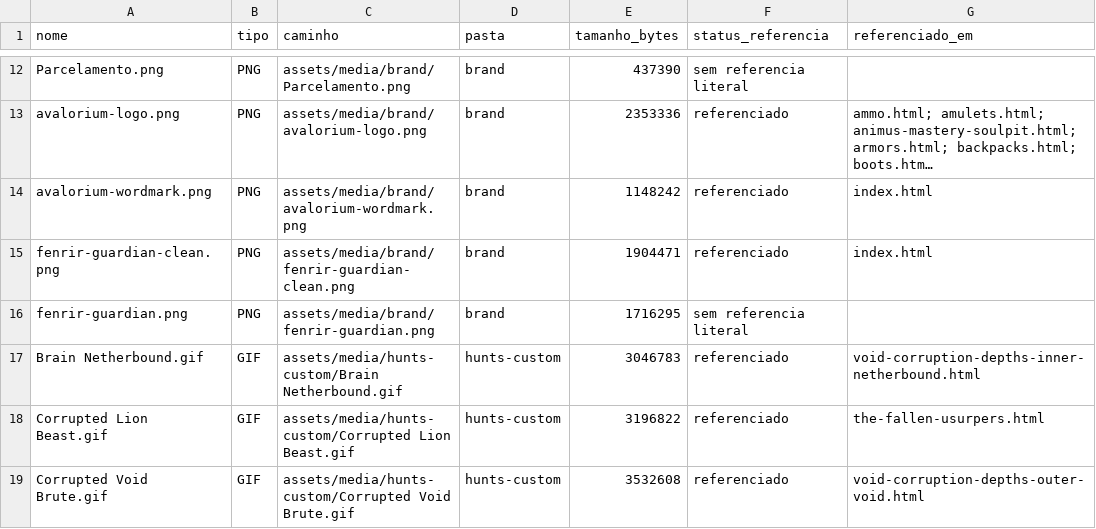
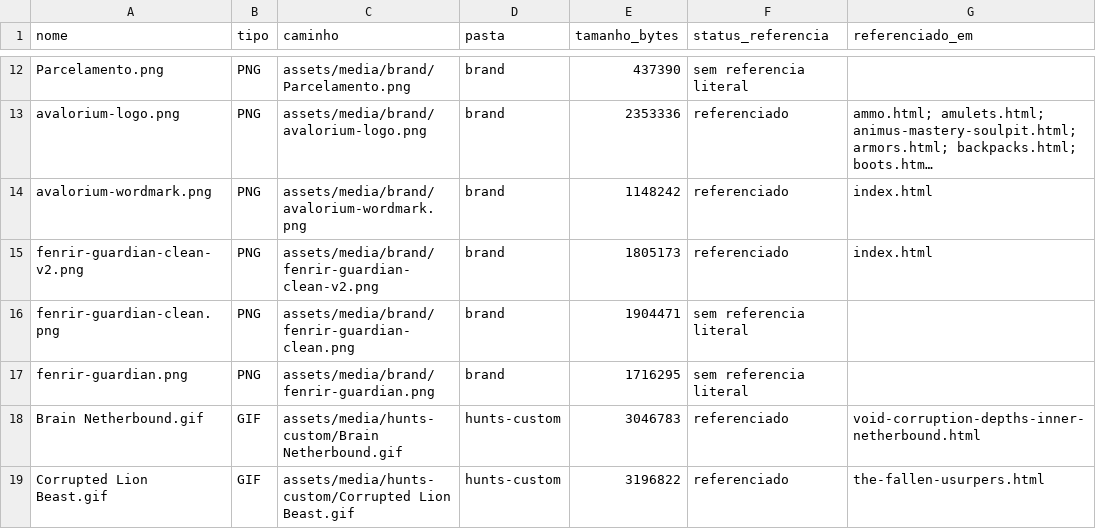
Before and after one commit to fabiorockeiro/avaloriumwiki, a CSV file: docs/assets-visuais.csv, drawn as a sheet; only a part is shown, gaps mark what is left out; the shorter side is filled out with more unchanged rows; long unchanged cells end in ….

```diff
--- a/docs/assets-visuais.csv
+++ b/docs/assets-visuais.csv
@@ -14,3 +14,4 @@ nome,tipo,caminho,pasta,tamanho_bytes,status_referencia,referenciado_em
 "avalorium-wordmark.png","PNG","assets/media/brand/avalorium-wordmark.png","brand","1148242","referenciado","index.html"
-"fenrir-guardian-clean.png","PNG","assets/media/brand/fenrir-guardian-clean.png","brand","1904471","referenciado","index.html"
+"fenrir-guardian-clean-v2.png","PNG","assets/media/brand/fenrir-guardian-clean-v2.png","brand","1805173","referenciado","index.html"
+"fenrir-guardian-clean.png","PNG","assets/media/brand/fenrir-guardian-clean.png","brand","1904471","sem referencia literal",""
 "fenrir-guardian.png","PNG","assets/media/brand/fenrir-guardian.png","brand","1716295","sem referencia literal",""
```
Also changed, not shown: 16 other files.
